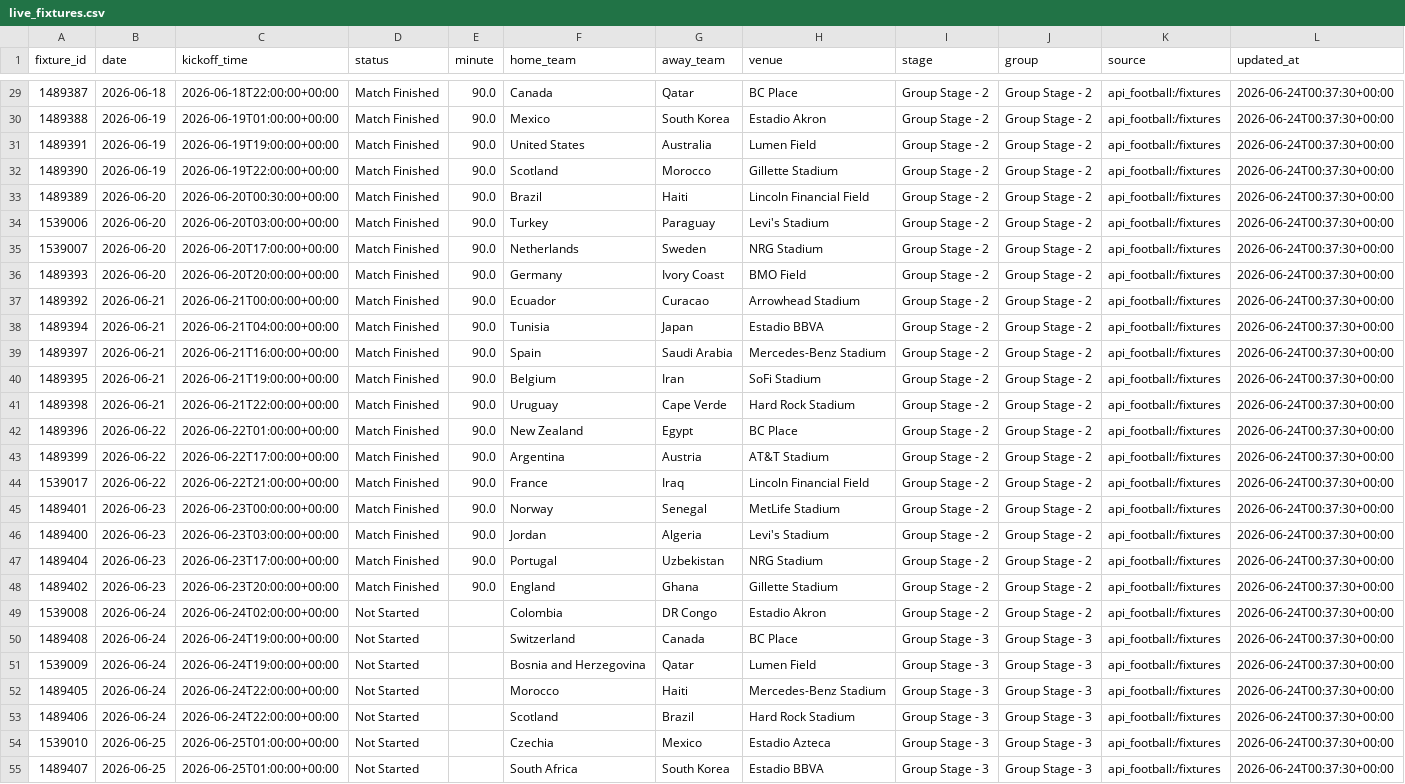
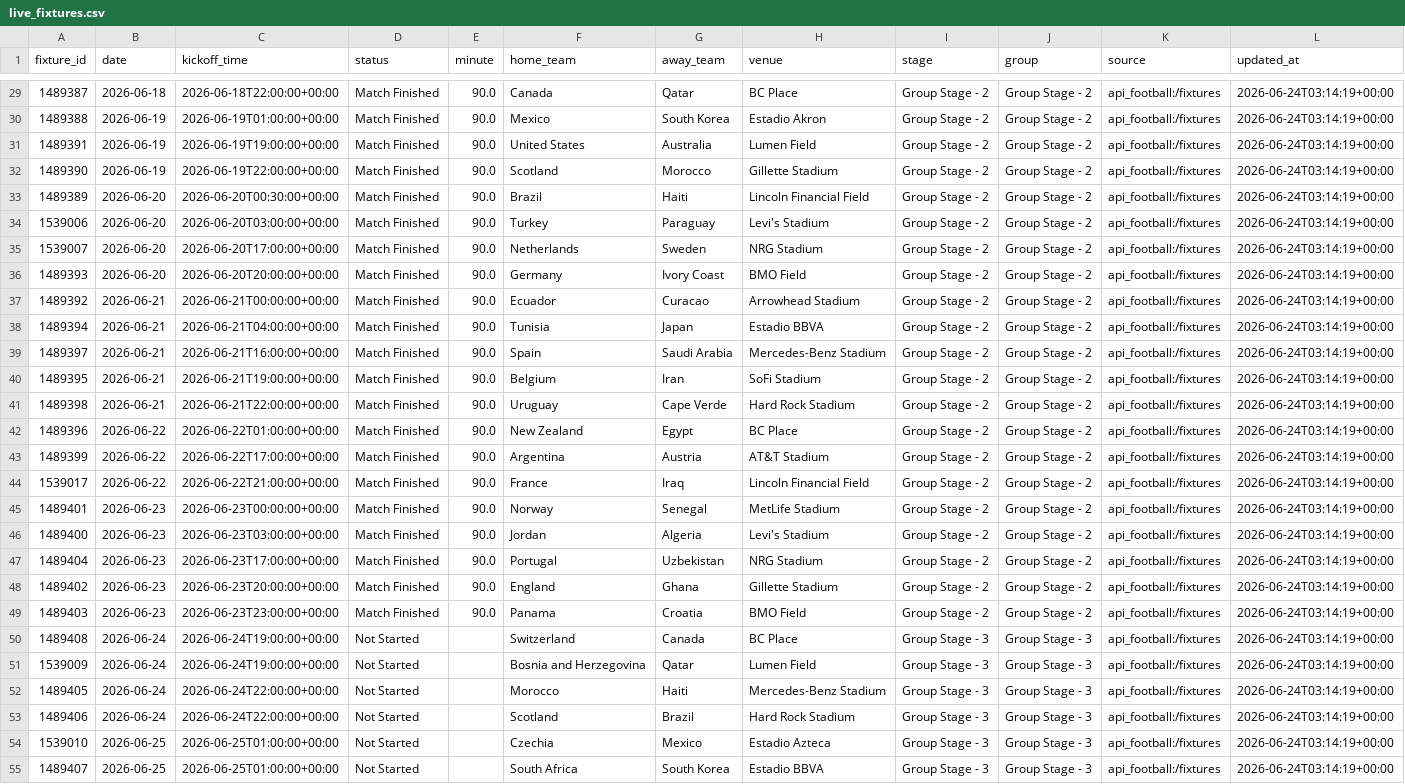
Before and after one commit to kenichist/wc_predictor, a CSV file: data/live/live_fixtures.csv, drawn as a sheet; only a part is shown, gaps mark what is left out; removed rows and columns are numbered as before the commit, all else as after; the diff covers the shown part only; the diff names each change by its address in the sheet, - before the commit and + after, or states it on an @@ line.

```diff
--- a/data/live/live_fixtures.csv
+++ b/data/live/live_fixtures.csv
-L29:L48 (updated_at): 2026-06-24T00:37:30+00:00
+L29:L48 (updated_at): 2026-06-24T03:14:19+00:00
-row 49: 1539008 | 2026-06-24 | 2026-06-24T02:00:00+00:00 | Not Started |  | Colombia | DR Congo | Estadio Akron | Group Stage - 2 | Group Stage - 2 | api_football:/fixtures | 2026-06-24T00:37:30+00:00
+row 49: 1489403 | 2026-06-23 | 2026-06-23T23:00:00+00:00 | Match Finished | 90.0 | Panama | Croatia | BMO Field | Group Stage - 2 | Group Stage - 2 | api_football:/fixtures | 2026-06-24T03:14:19+00:00
-L50:L55 (updated_at): 2026-06-24T00:37:30+00:00
+L50:L55 (updated_at): 2026-06-24T03:14:19+00:00
```
Also changed, not shown: 1 added row, 1 removed row and 44 edited cells elsewhere in this file, data/external/market_odds_backup_before_refresh_market_odds.csv, data/live/live_injuries.csv, 23 other files.
